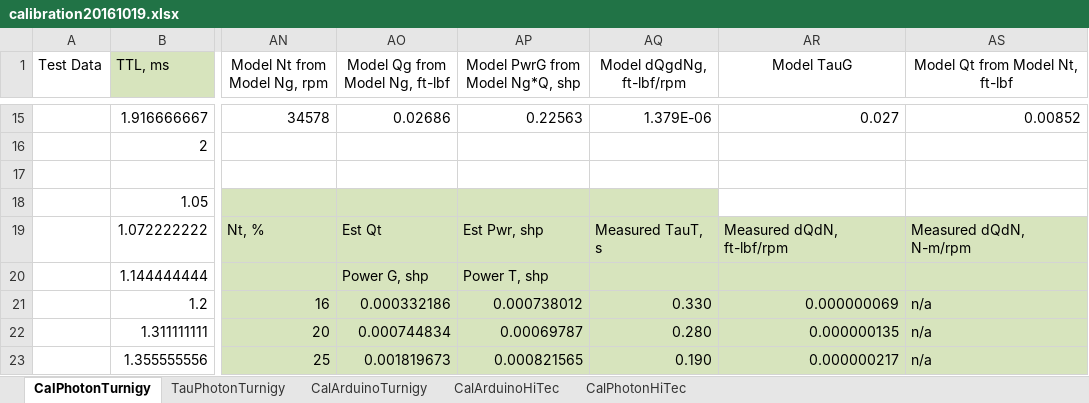
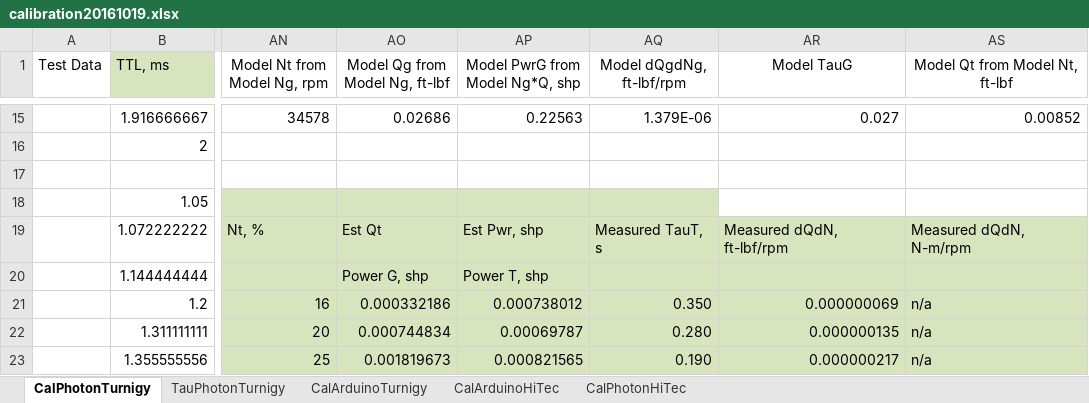
Before and after one commit to davegutz/ESC, an Excel workbook: myESC-Particle-DEV/saves/calibration20161019.xlsx, sheet CalPhotonTurnigy, drawn as a sheet; only a part is shown, gaps mark what is left out; values as stored, in another font and other column widths than the file's, no borders; charts and pictures not drawn; the diff names each change by its address in the sheet, - before the commit and + after, or states it on an @@ line.

```diff
--- a/myESC-Particle-DEV/saves/calibration20161019.xlsx (sheet CalPhotonTurnigy)
+++ b/myESC-Particle-DEV/saves/calibration20161019.xlsx (sheet CalPhotonTurnigy)
-AQ21 (Model dQgdNg, ft-lbf/rpm): 0.330
+AQ21 (Model dQgdNg, ft-lbf/rpm): 0.350
```
Also changed, not shown: sheet TauPhotonTurnigy, charts or pictures, myESC-Particle-DEV/saves/matlabTuning.xlsx, 40 other files.
